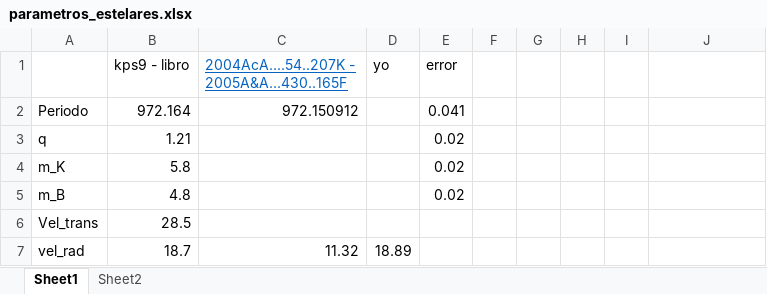
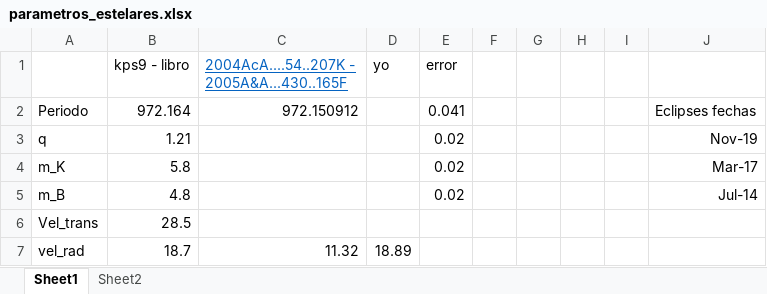
Before and after one commit to ntlucia/Tesis_Estrellas_binarias, an Excel workbook: Data/parametros_estelares.xlsx, sheet Sheet1, drawn as a sheet; values as stored, in another font and other column widths than the file's, no borders; the diff names each change by its address in the sheet, - before the commit and + after, or states it on an @@ line.

```diff
--- a/Data/parametros_estelares.xlsx (sheet Sheet1)
+++ b/Data/parametros_estelares.xlsx (sheet Sheet1)
-J2: (empty)
+J2: Eclipses fechas
-J3: (empty)
+J3: Nov-19
-J4: (empty)
+J4: Mar-17
-J5: (empty)
+J5: Jul-14
```
Also changed, not shown: 6 other files.
